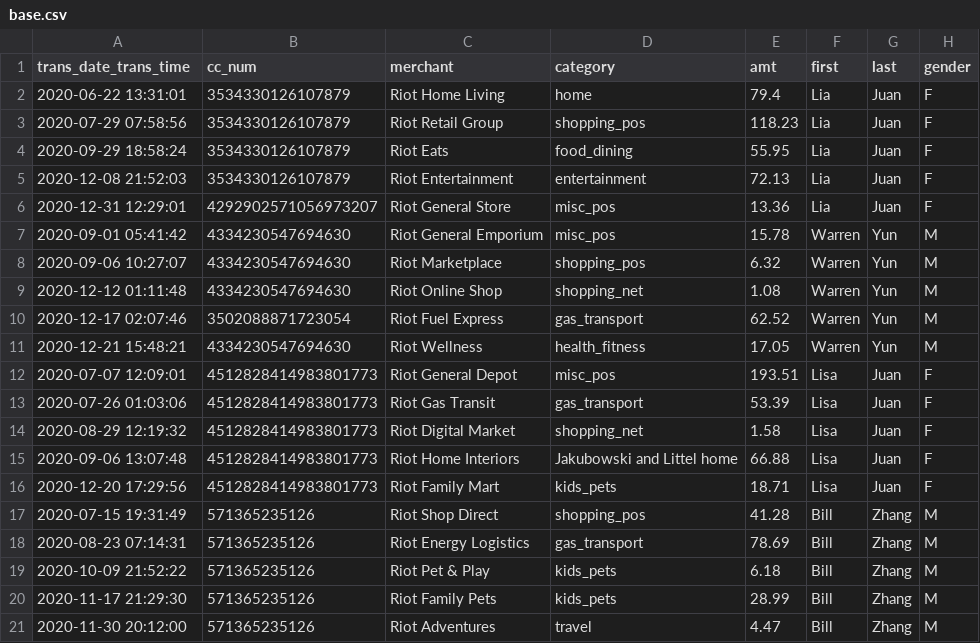
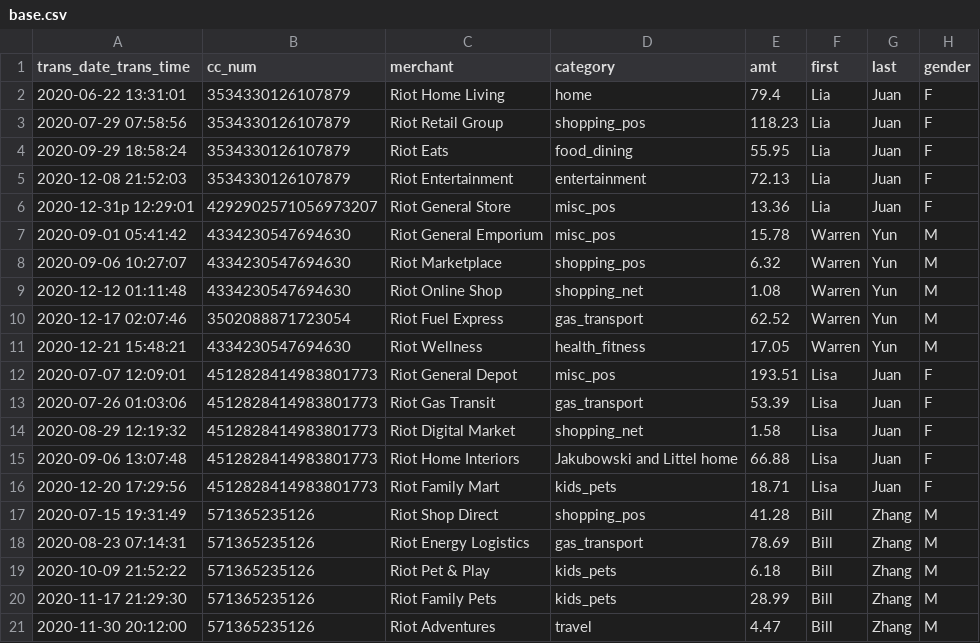
Before and after one commit to aurelisajuan/hacklytics, a CSV file: server/sample_data/base.csv (was server/experiments/sample_data/base.csv), drawn as a sheet; only a part is shown; the diff names each change by its address in the sheet, - before the commit and + after, or states it on an @@ line.

```diff
--- a/server/experiments/sample_data/base.csv
+++ b/server/sample_data/base.csv
-A6 (trans_date_trans_time): 2020-12-31 12:29:01
+A6 (trans_date_trans_time): 2020-12-31p 12:29:01
```
Also changed, not shown: 9 other files.
